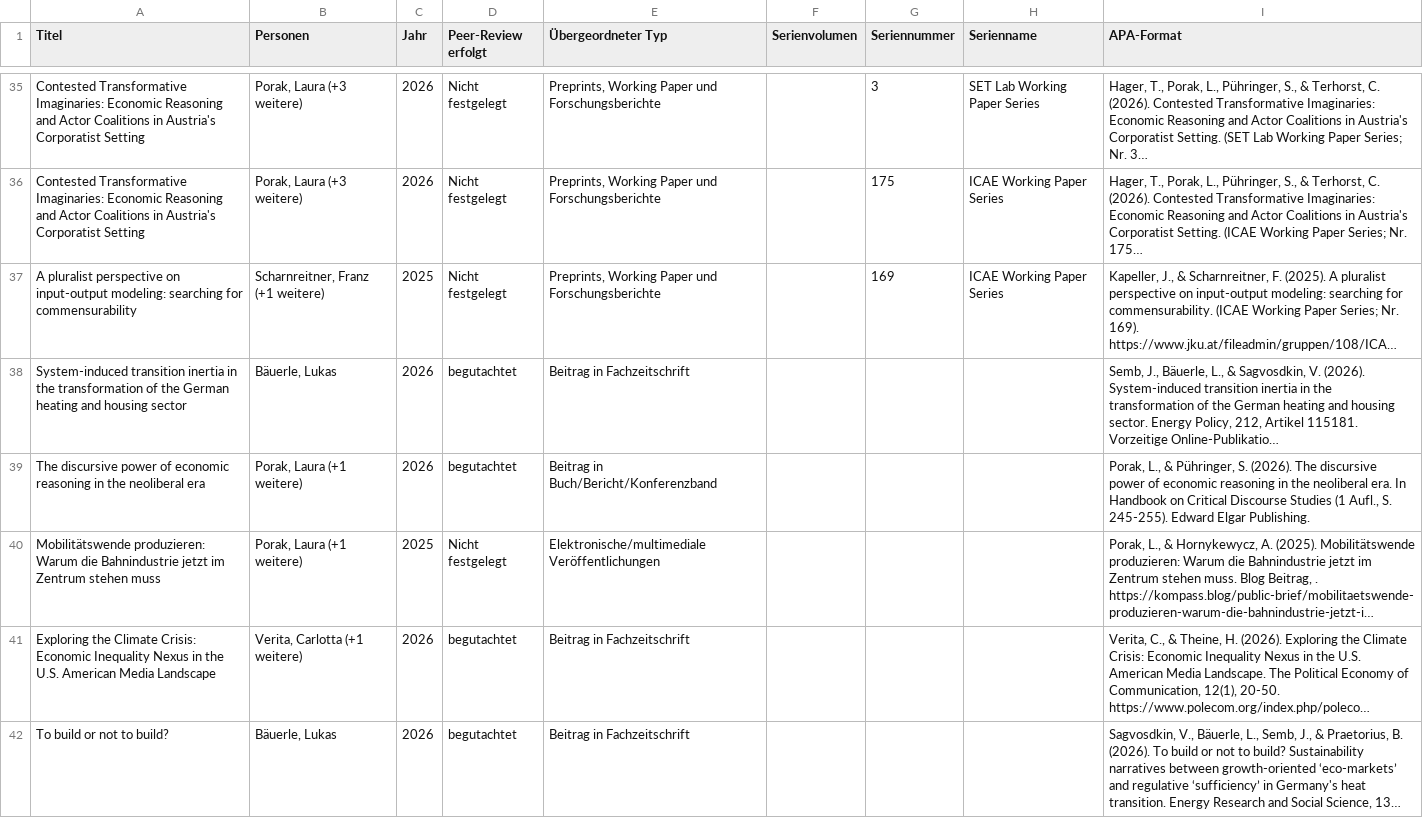
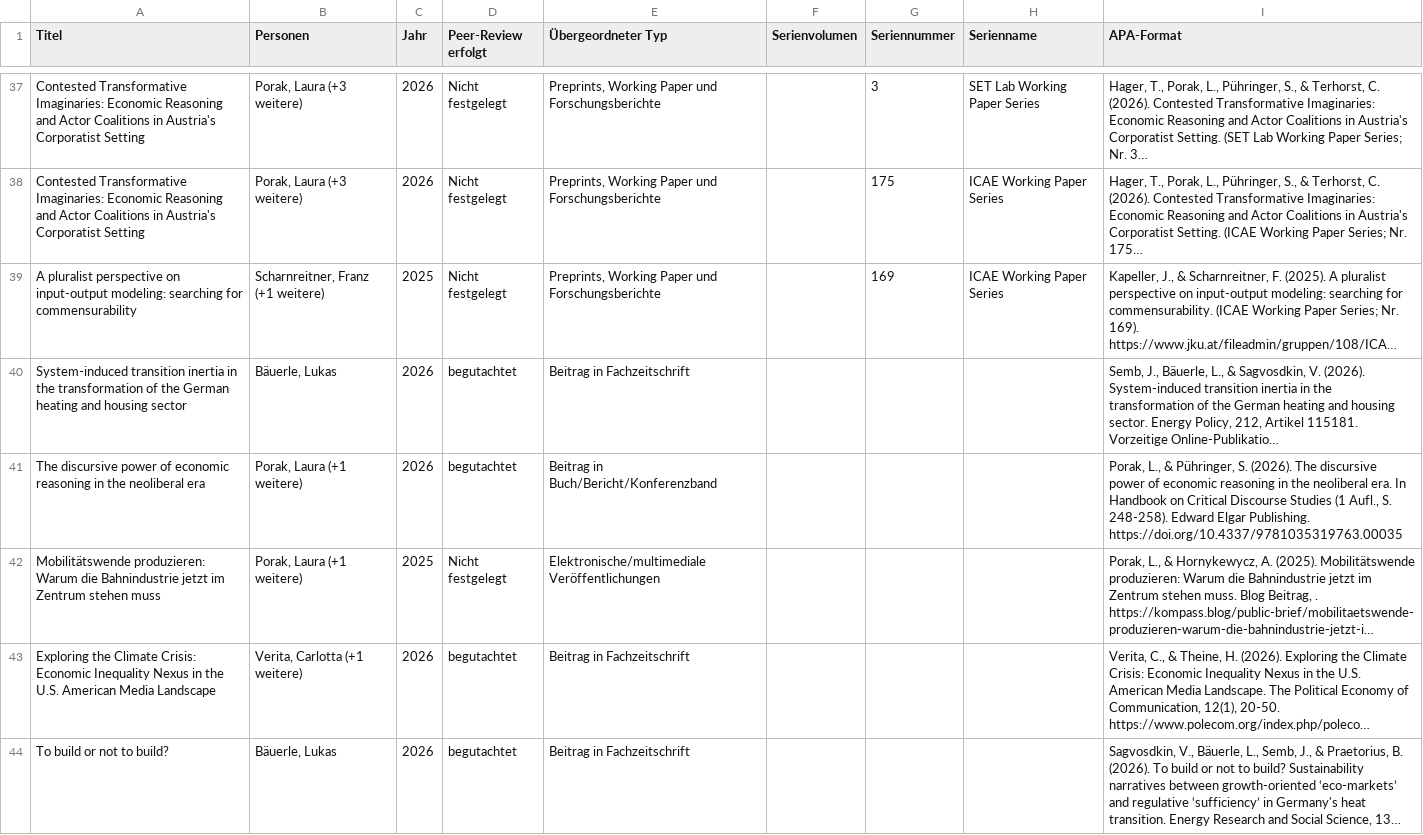
Before and after one commit to theplatters/fodok-crawler, a CSV file: data/publikationen.csv, drawn as a sheet; only a part is shown, gaps mark what is left out; long unchanged cells end in …; addresses are those after the commit; the diff covers the shown part only; the diff names each change by its address in the sheet, - before the commit and + after, or states it on an @@ line.

Commit message:
update data after sophie and loni fixed everything

```diff
--- a/data/publikationen.csv
+++ b/data/publikationen.csv
-I41 (APA-Format): …Aufl., S. 245-255). Edward Elgar Publishing.
+I41 (APA-Format): …Aufl., S. 248-258). Edward Elgar Publishing. https://doi.org/10.4337/9781035319763.00035
```
Also changed, not shown: 2 added rows and 2 edited cells elsewhere in this file, data/presse.csv, 1 other file.
